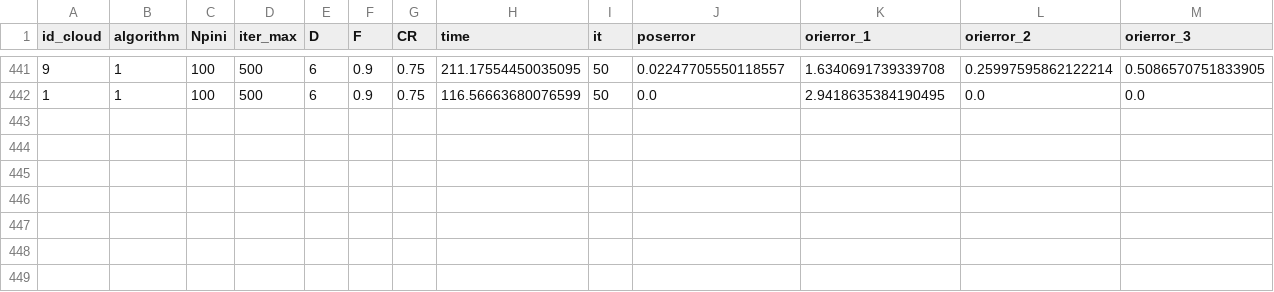
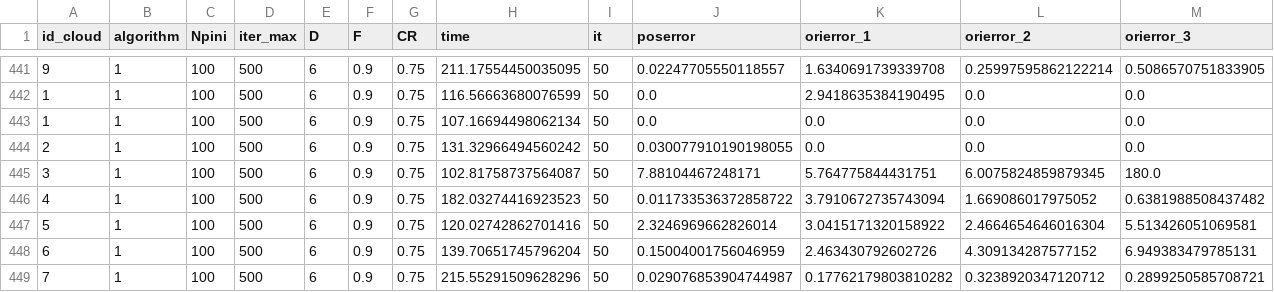
Before and after one commit to Fasero11/TFG-IRS-2024, a CSV file: errordata.csv, drawn as a sheet; only a part is shown, gaps mark what is left out.

Commit message:
Added new data

```diff
--- a/errordata.csv
+++ b/errordata.csv
@@ -442 +442,8 @@ id_cloud,algorithm,Npini,iter_max,D,F,CR,time,it,poserror,orierror_1,orierror_2,
 1,1,100,500,6,0.9,0.75,116.56663680076599,50,0.0,2.9418635384190495,0.0,0.0
+1,1,100,500,6,0.9,0.75,107.16694498062134,50,0.0,0.0,0.0,0.0
+2,1,100,500,6,0.9,0.75,131.32966494560242,50,0.030077910190198055,0.0,0.0,0.0
+3,1,100,500,6,0.9,0.75,102.81758737564087,50,7.88104467248171,5.764775844431751,6.0075824859879345,180.0
+4,1,100,500,6,0.9,0.75,182.03274416923523,50,0.011733536372858722,3.7910672735743094,1.669086017975052,0.6381988508437482
+5,1,100,500,6,0.9,0.75,120.02742862701416,50,2.3246969662826014,3.0415171320158922,2.4664654646016304,5.513426051069581
+6,1,100,500,6,0.9,0.75,139.70651745796204,50,0.15004001756046959,2.463430792602726,4.309134287577152,6.949383479785131
+7,1,100,500,6,0.9,0.75,215.55291509628296,50,0.029076853904744987,0.17762179803810282,0.3238920347120712,0.2899250585708721
```
